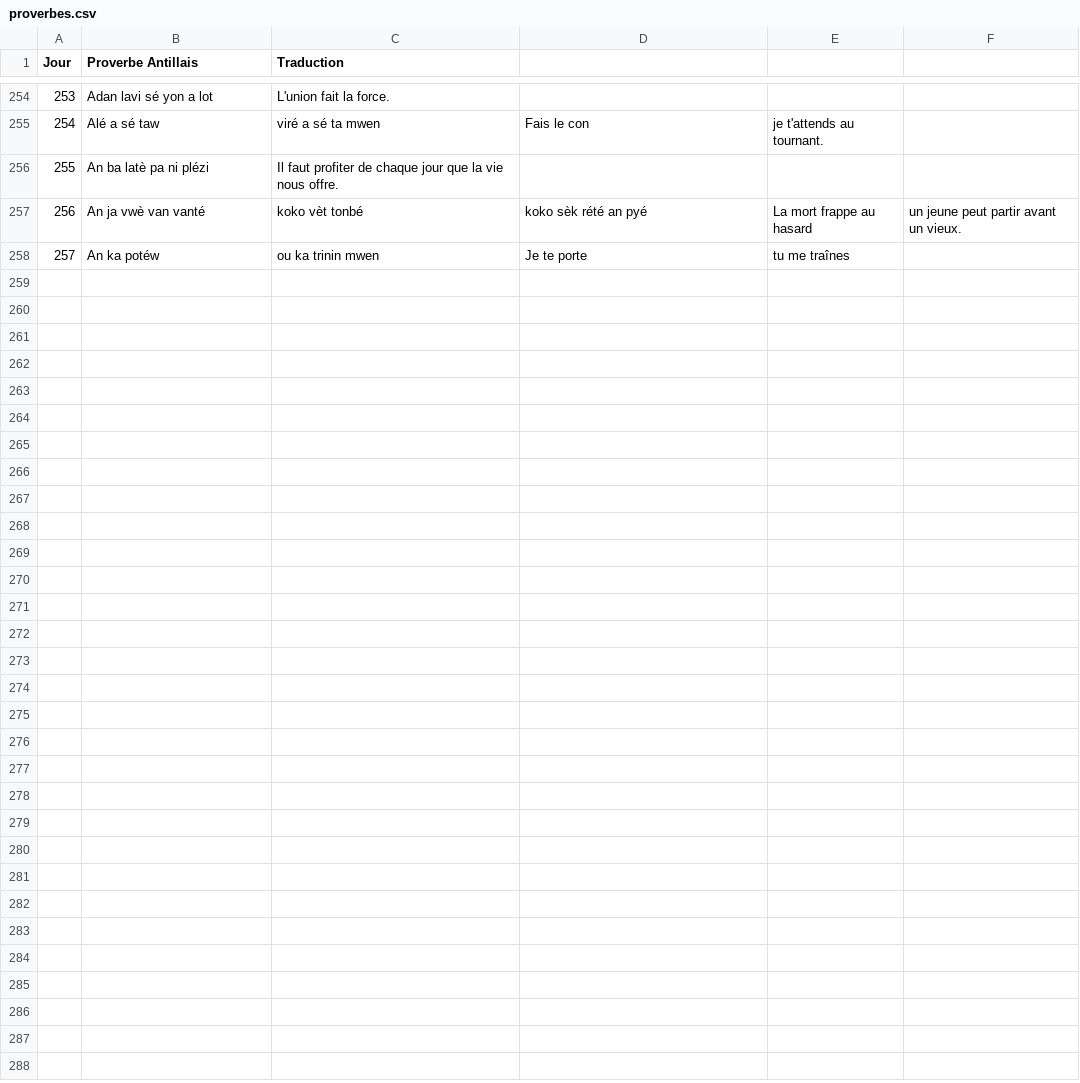
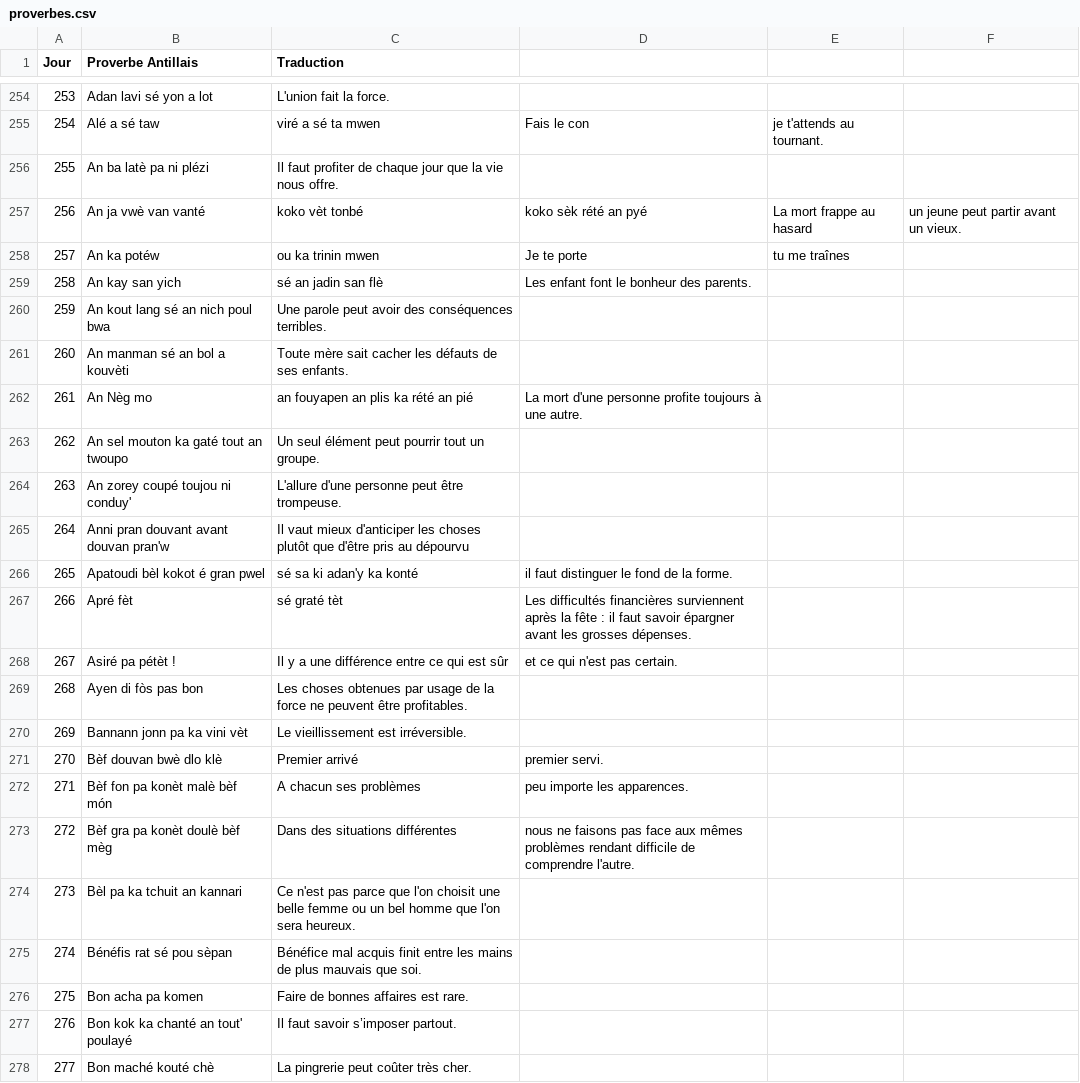
Before and after one commit to CreaSoley/maison, a CSV file: data/proverbes.csv, drawn as a sheet; only a part is shown, gaps mark what is left out; the diff names each change by its address in the sheet, - before the commit and + after, or states it on an @@ line.

Commit message:
Update proverbes.csv

```diff
--- a/data/proverbes.csv
+++ b/data/proverbes.csv
+row 259: 258 | An kay san yich | sé an jadin san flè | Les enfant font le bonheur des parents.
+row 260: 259 | An kout lang sé an nich poul bwa | Une parole peut avoir des conséquences terribles.
+row 261: 260 | An manman sé an bol a kouvèti | Toute mère sait cacher les défauts de ses enfants.
+row 262: 261 | An Nèg mo | an fouyapen an plis ka rété an pié | La mort d'une personne profite toujours à une autre.
+row 263: 262 | An sel mouton ka gaté tout an twoupo | Un seul élément peut pourrir tout un groupe.
+row 264: 263 | An zorey coupé toujou ni conduy' | L'allure d'une personne peut être trompeuse.
+row 265: 264 | Anni pran douvant avant douvan pran'w | Il vaut mieux d'anticiper les choses plutôt que d'être pris au dépourvu
+row 266: 265 | Apatoudi bèl kokot é gran pwel | sé sa ki adan'y ka konté | il faut distinguer le fond de la forme.
+row 267: 266 | Apré fèt | sé graté tèt | Les difficultés financières surviennent après la fête : il faut savoir épargner avant les grosses dépenses.
+row 268: 267 | Asiré pa pétèt ! | Il y a une différence entre ce qui est sûr | et ce qui n'est pas certain.
+row 269: 268 | Ayen di fòs pas bon | Les choses obtenues par usage de la force ne peuvent être profitables.
+row 270: 269 | Bannann jonn pa ka vini vèt | Le vieillissement est irréversible.
+row 271: 270 | Bèf douvan bwè dlo klè | Premier arrivé | premier servi.
+row 272: 271 | Bèf fon pa konèt malè bèf món | A chacun ses problèmes | peu importe les apparences.
+row 273: 272 | Bèf gra pa konèt doulè bèf mèg | Dans des situations différentes | nous ne faisons pas face aux mêmes problèmes rendant difficile de comprendre l'autre.
+row 274: 273 | Bèl pa ka tchuit an kannari | Ce n'est pas parce que l'on choisit une belle femme ou un bel homme que l'on sera heureux.
+row 275: 274 | Bénéfis rat sé pou sèpan | Bénéfice mal acquis finit entre les mains de plus mauvais que soi.
+row 276: 275 | Bon acha pa komen | Faire de bonnes affaires est rare.
+row 277: 276 | Bon kok ka chanté an tout' poulayé | Il faut savoir s’imposer partout.
+row 278: 277 | Bon maché kouté chè | La pingrerie peut coûter très cher.
```
